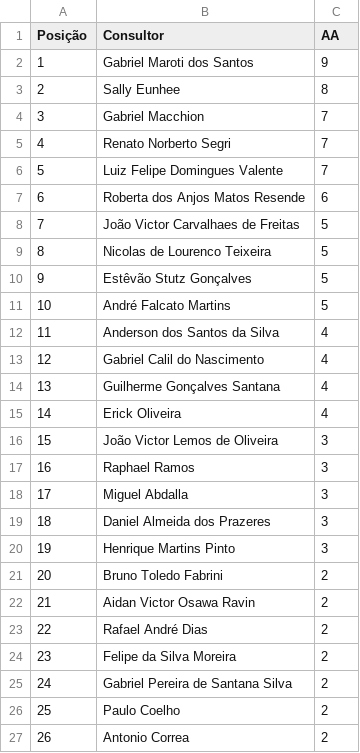
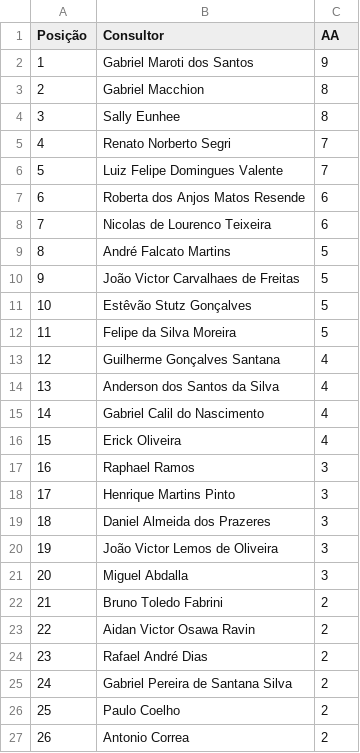
Before and after one commit to sprietootero/gestaoavista-sp1, a CSV file: ranking_7dias.csv, drawn as a sheet; only a part is shown; removed rows and columns are numbered as before the commit, all else as after; the diff covers the shown part only; the diff names each change by its address in the sheet, - before the commit and + after, or states it on an @@ line.

```diff
--- a/ranking_7dias.csv
+++ b/ranking_7dias.csv
+row 3: 2 | Gabriel Macchion | 8
@@ column A (Posição) renumbered between rows 4 and 72 @@
-row 4: 3 | Gabriel Macchion | 7
+row 8: 7 | Nicolas de Lourenco Teixeira | 6
+row 9: 8 | André Falcato Martins | 5
-row 9: 8 | Nicolas de Lourenco Teixeira | 5
-B12 (Consultor): André Falcato Martins
+B12 (Consultor): Felipe da Silva Moreira
@@ row 14 moved to row 13: 12 @@
@@ row 20 moved to row 18: 17 @@
-row 24: 23 | Felipe da Silva Moreira | 2
```
Also changed, not shown: 13 moved rows elsewhere in this file, dados_extraidos.csv, ranking_muapd.csv.
